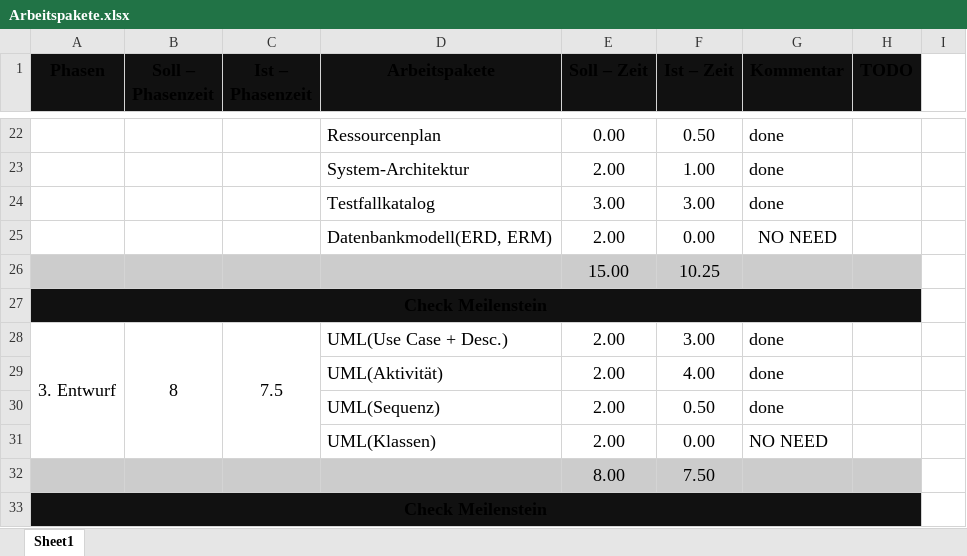
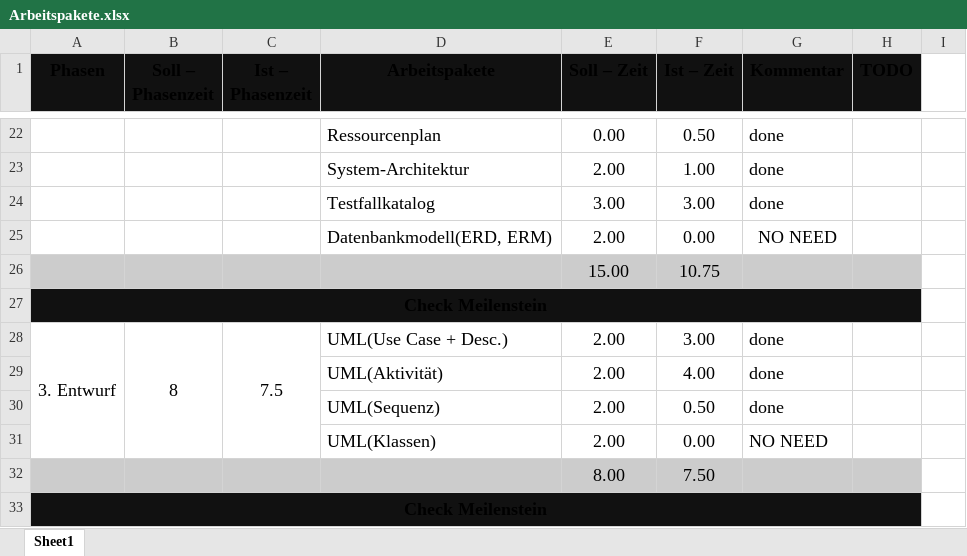
Before and after one commit to gelinger777/ihk, an Excel workbook: 1. Analyse/Arbeitspakete.xlsx, sheet Sheet1, drawn as a sheet; only a part is shown, gaps mark what is left out; values as stored, in another font and other column widths than the file's, no borders; the diff covers the shown part only; the diff names each change by its address in the sheet, - before the commit and + after, or states it on an @@ line.

```diff
--- a/1. Analyse/Arbeitspakete.xlsx (sheet Sheet1)
+++ b/1. Analyse/Arbeitspakete.xlsx (sheet Sheet1)
-F26 (Ist – Zeit): 10.25
+F26 (Ist – Zeit): 10.75
```
Also changed, not shown: 19 edited cells elsewhere in this sheet, 1. Analyse/Wirtschaftlichkeitsanalyse.xlsx, 9 other files.
